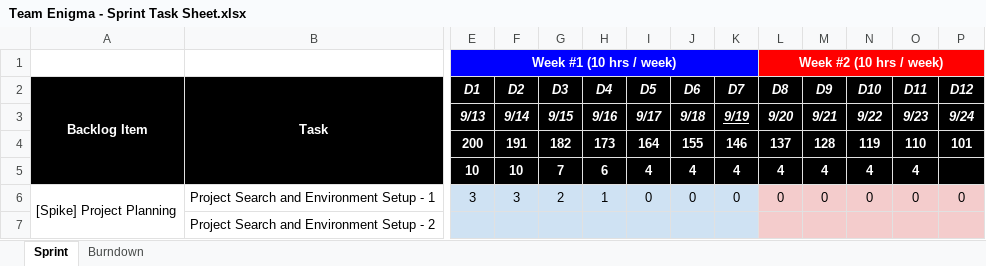
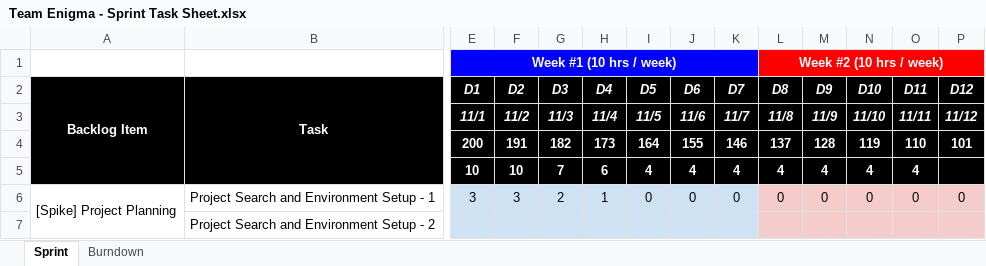
Before and after one commit to nguyensjsu/fa21-202-team-enigma, an Excel workbook: Reports/Team Enigma - Sprint Task Sheet.xlsx, sheet Sprint, drawn as a sheet; only a part is shown, gaps mark what is left out; values as stored, in another font and other column widths than the file's, no borders; charts and pictures not drawn; removed rows and columns are numbered as before the commit, all else as after; rows hold the shown columns only; the diff names each change by its address in the sheet, - before the commit and + after, or states it on an @@ line.

Commit message:
Updated the date column in the task sheet

```diff
--- a/Reports/Team Enigma - Sprint Task Sheet.xlsx (sheet Sprint)
+++ b/Reports/Team Enigma - Sprint Task Sheet.xlsx (sheet Sprint)
-row 3:  |  | 9/13 | 9/14 | 9/15 | 9/16 | 9/17 | 9/18 | 9/19 | 9/20 | 9/21 | 9/22 | 9/23 | 9/24
+row 3:  |  | 11/1 | 11/2 | 11/3 | 11/4 | 11/5 | 11/6 | 11/7 | 11/8 | 11/9 | 11/10 | 11/11 | 11/12
```
Also changed, not shown: charts or pictures.
